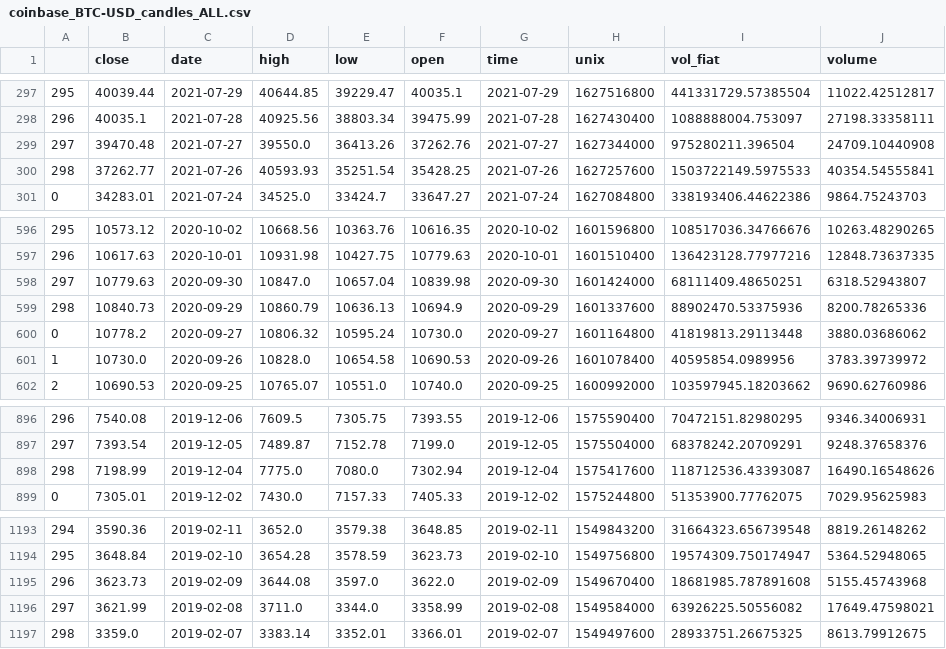
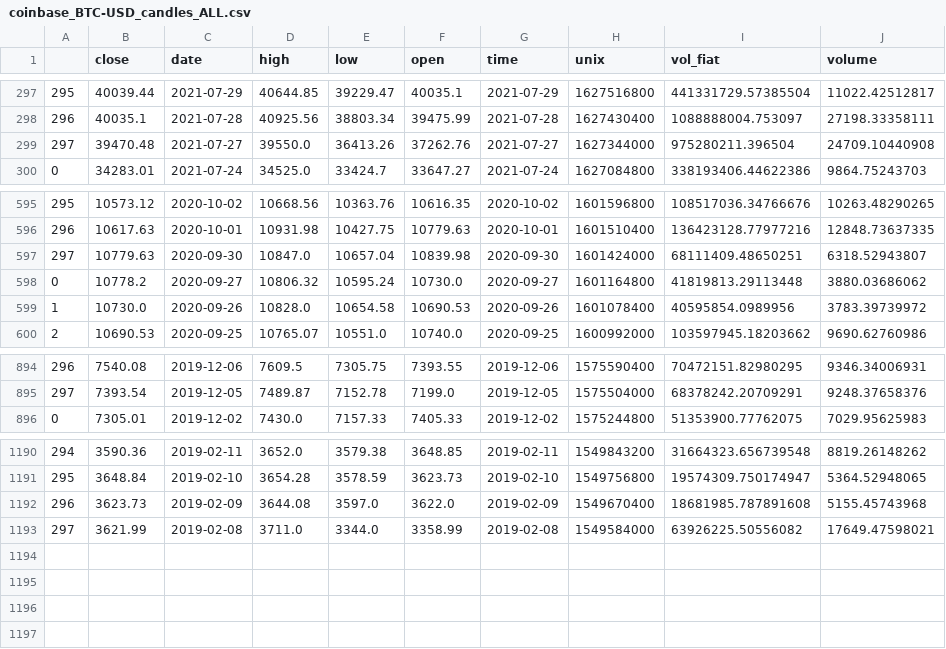
Before and after one commit to juliaelizabethharrison/ecocrypto_portfolio_analysis-1, a CSV file: data/product/candles/merged/coinbase_BTC-USD_candles_ALL.csv, drawn as a sheet; only a part is shown, gaps mark what is left out.

```diff
--- a/data/product/candles/merged/coinbase_BTC-USD_candles_ALL.csv
+++ b/data/product/candles/merged/coinbase_BTC-USD_candles_ALL.csv
@@ -299,3 +299,2 @@
 297,39470.48,2021-07-27,39550.0,36413.26,37262.76,2021-07-27,1627344000,975280211.396504,24709.10440908
-298,37262.77,2021-07-26,40593.93,35251.54,35428.25,2021-07-26,1627257600,1503722149.5975533,40354.54555841
 0,34283.01,2021-07-24,34525.0,33424.7,33647.27,2021-07-24,1627084800,338193406.44622386,9864.75243703
@@ -598,3 +597,2 @@
 297,10779.63,2020-09-30,10847.0,10657.04,10839.98,2020-09-30,1601424000,68111409.48650251,6318.52943807
-298,10840.73,2020-09-29,10860.79,10636.13,10694.9,2020-09-29,1601337600,88902470.53375936,8200.78265336
 0,10778.2,2020-09-27,10806.32,10595.24,10730.0,2020-09-27,1601164800,41819813.29113448,3880.03686062
@@ -897,3 +895,2 @@
 297,7393.54,2019-12-05,7489.87,7152.78,7199.0,2019-12-05,1575504000,68378242.20709291,9248.37658376
-298,7198.99,2019-12-04,7775.0,7080.0,7302.94,2019-12-04,1575417600,118712536.43393087,16490.16548626
 0,7305.01,2019-12-02,7430.0,7157.33,7405.33,2019-12-02,1575244800,51353900.77762075,7029.95625983
@@ -1196,2 +1193 @@
 297,3621.99,2019-02-08,3711.0,3344.0,3358.99,2019-02-08,1549584000,63926225.50556082,17649.47598021
-298,3359.0,2019-02-07,3383.14,3352.01,3366.01,2019-02-07,1549497600,28933751.26675325,8613.79912675
```
Also changed, not shown: data/product/candles/merged/coinbase_ADA-BTC_candles_ALL.csv, data/product/candles/merged/coinbase_ALGO-BTC_candles_ALL.csv, 9 other files.
